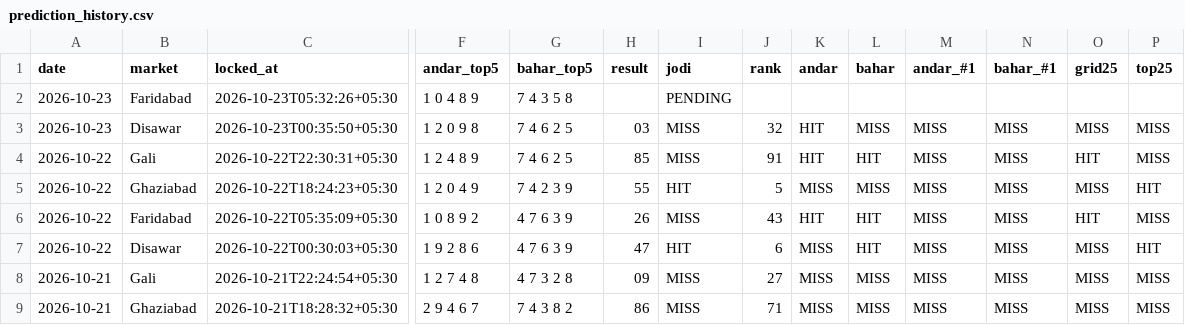
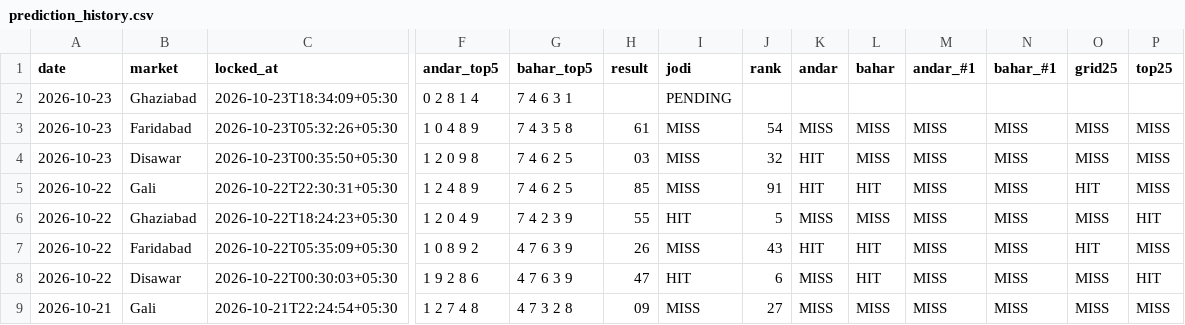
Before and after one commit to vaibhavkumar-WPDEV/predict-satta, a CSV file: data/pattern/prediction_history.csv, drawn as a sheet; only a part is shown, gaps mark what is left out; the shorter side is filled out with more unchanged rows; addresses are those after the commit; rows hold the shown columns only; the diff names each change by its address in the sheet, - before the commit and + after, or states it on an @@ line.

Commit message:
auto: results + locked predictions 2026-10-23 18:34 IST

```diff
--- a/data/pattern/prediction_history.csv
+++ b/data/pattern/prediction_history.csv
+row 2: 2026-10-23 | Ghaziabad | 2026-10-23T18:34:09+05:30 | 0 2 8 1 4 | 7 4 6 3 1 |  | PENDING
-H3 (result): (empty)
+H3 (result): 61
-I3 (jodi): PENDING
+I3 (jodi): MISS
-J3 (rank): (empty)
+J3 (rank): 54
-K3 (andar): (empty)
+K3 (andar): MISS
-L3 (bahar): (empty)
+L3 (bahar): MISS
-M3 (andar_#1): (empty)
+M3 (andar_#1): MISS
-N3 (bahar_#1): (empty)
+N3 (bahar_#1): MISS
-O3 (grid25): (empty)
+O3 (grid25): MISS
-P3 (top25): (empty)
+P3 (top25): MISS
```
Also changed, not shown: data/engine5/prediction_history.csv, data/prediction_history.csv, 9 other files.
